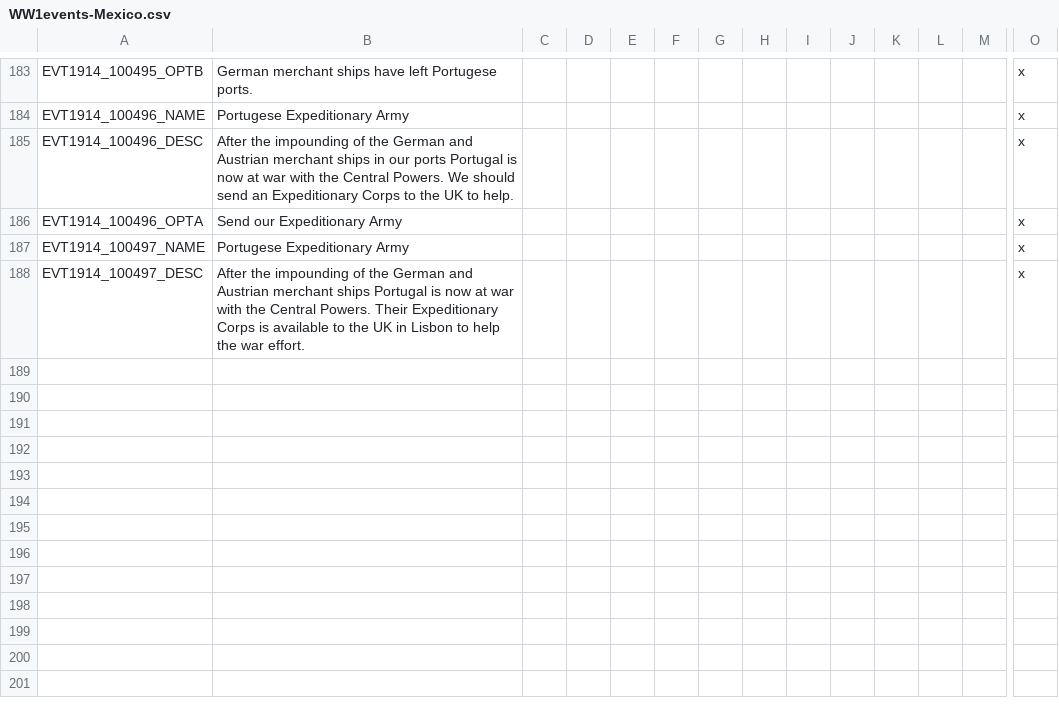
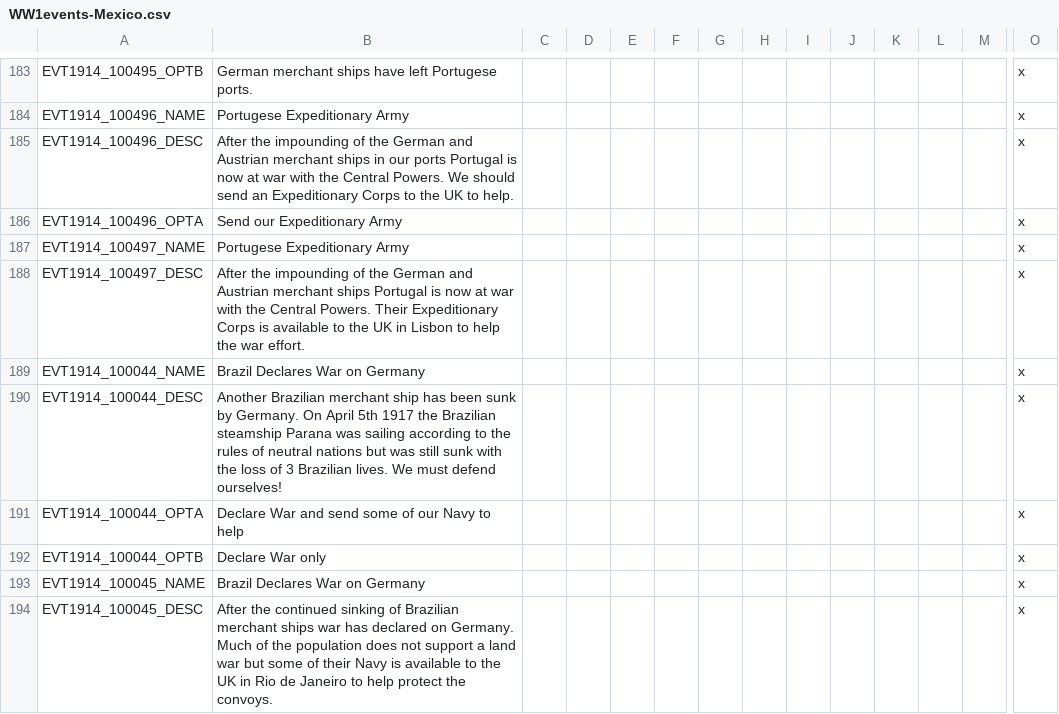
Before and after one commit to dthird3/ww1tfh, a CSV file: localisation/WW1events-Mexico.csv, drawn as a sheet; only a part is shown, gaps mark what is left out; rows hold the shown columns only; the diff names each change by its address in the sheet, - before the commit and + after, or states it on an @@ line.

```diff
--- a/localisation/WW1events-Mexico.csv
+++ b/localisation/WW1events-Mexico.csv
+row 189: EVT1914_100044_NAME | Brazil Declares War on Germany |  |  |  |  |  |  |  |  |  |  |  | x
+row 190: EVT1914_100044_DESC | Another Brazilian merchant ship has been sunk by Germany. On April 5th 1917 the Brazilian steamship Parana was sailing according to the rules of neutral nations but was still sunk with the loss of 3 Brazilian lives. We must defend ourselves! |  |  |  |  |  |  |  |  |  |  |  | x
+row 191: EVT1914_100044_OPTA | Declare War and send some of our Navy to help |  |  |  |  |  |  |  |  |  |  |  | x
+row 192: EVT1914_100044_OPTB | Declare War only |  |  |  |  |  |  |  |  |  |  |  | x
+row 193: EVT1914_100045_NAME | Brazil Declares War on Germany |  |  |  |  |  |  |  |  |  |  |  | x
+row 194: EVT1914_100045_DESC | After the continued sinking of Brazilian merchant ships war has declared on Germany. Much of the population does not support a land war but some of their Navy is available to the UK in Rio de Janeiro to help protect the convoys. |  |  |  |  |  |  |  |  |  |  |  | x
```
Also changed, not shown: zzz_tools/Audax.Validator/Data/EventInfo.csv, 14 other files.
